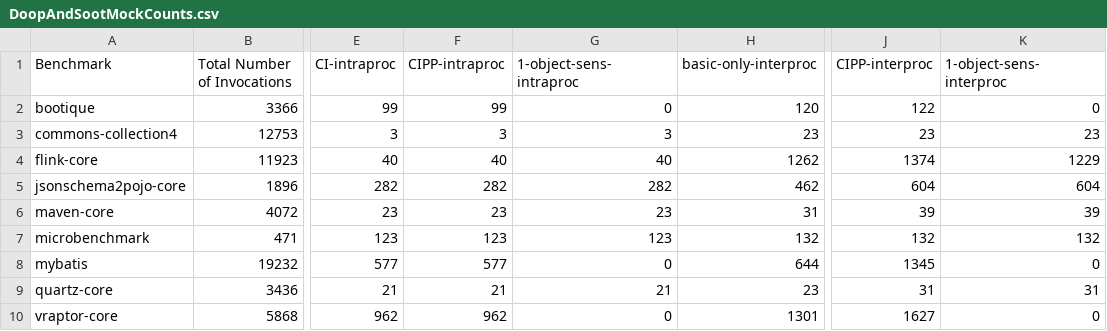
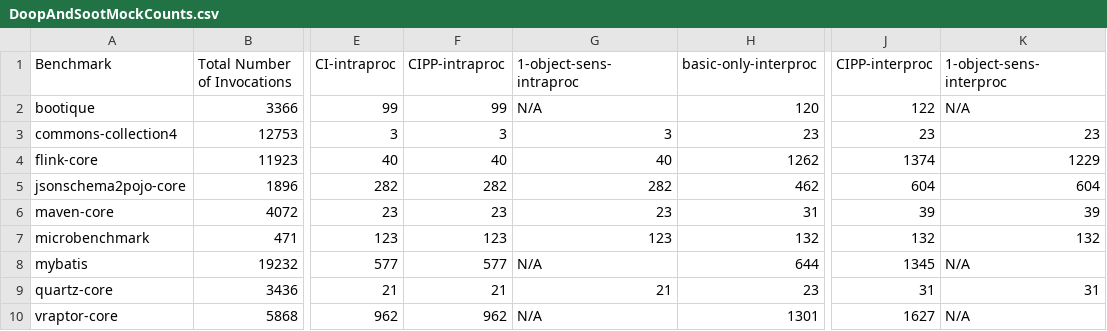
Before and after one commit to dliang2000/MasterThesis_MockDetector, a CSV file: Data/DoopAndSootMockCounts.csv, drawn as a sheet; only a part is shown, gaps mark what is left out; the diff names each change by its address in the sheet, - before the commit and + after, or states it on an @@ line.

Commit message:
changed table 4.4 to two separate tables (in order to fit)

```diff
--- a/Data/DoopAndSootMockCounts.csv
+++ b/Data/DoopAndSootMockCounts.csv
-G2 (1-object-sens-intraproc): 0
+G2 (1-object-sens-intraproc): N/A
-K2 (1-object-sens-interproc): 0
+K2 (1-object-sens-interproc): N/A
-G8 (1-object-sens-intraproc): 0
+G8 (1-object-sens-intraproc): N/A
-K8 (1-object-sens-interproc): 0
+K8 (1-object-sens-interproc): N/A
-G10 (1-object-sens-intraproc): 0
+G10 (1-object-sens-intraproc): N/A
-K10 (1-object-sens-interproc): 0
+K10 (1-object-sens-interproc): N/A
```
Also changed, not shown: 4 other files.
